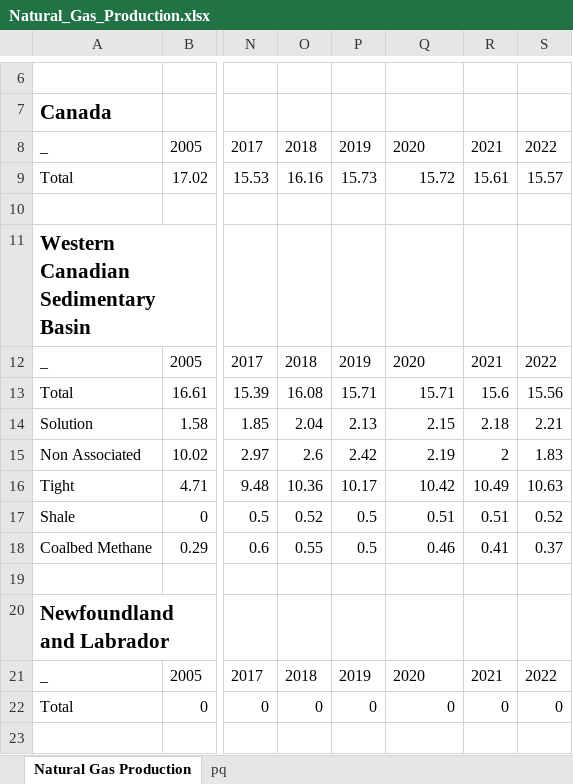
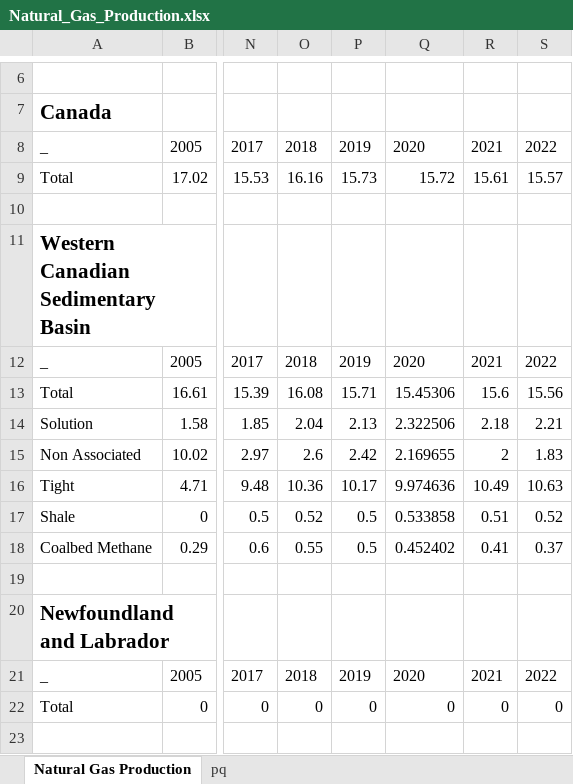
Before and after one commit to mbradds/transportation-report, an Excel workbook: src/data_management/Data/Natural_Gas_Production.xlsx, sheet Natural Gas Production, drawn as a sheet; only a part is shown, gaps mark what is left out; values as stored, in another font and other column widths than the file's, no borders; table styles not drawn; the diff names each change by its address in the sheet, - before the commit and + after, or states it on an @@ line.

Commit message:
updated gas production and added some new financial data

```diff
--- a/src/data_management/Data/Natural_Gas_Production.xlsx (sheet Natural Gas Production)
+++ b/src/data_management/Data/Natural_Gas_Production.xlsx (sheet Natural Gas Production)
-Q13: 15.71
+Q13: 15.45306
-Q14: 2.15
+Q14: 2.322506
-Q15: 2.19
+Q15: 2.169655
-Q16: 10.42
+Q16: 9.974636
-Q17: 0.51
+Q17: 0.533858
-Q18: 0.46
+Q18: 0.452402
```
Also changed, not shown: sheet pq, 7 other files.
